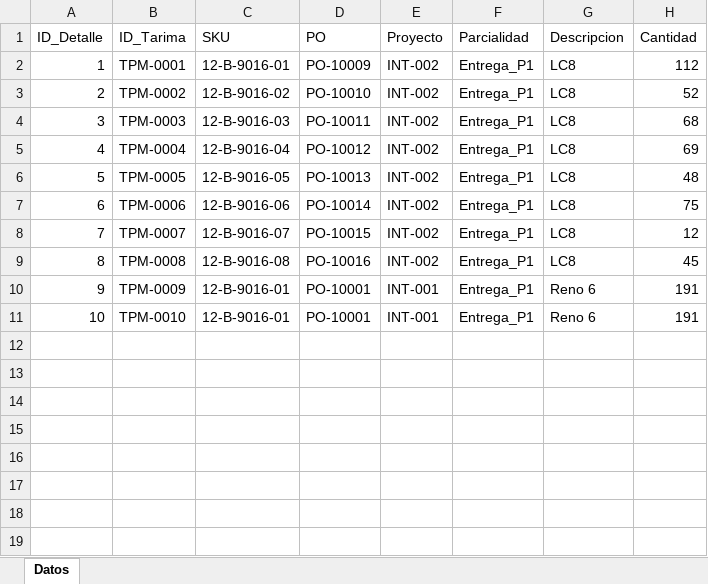
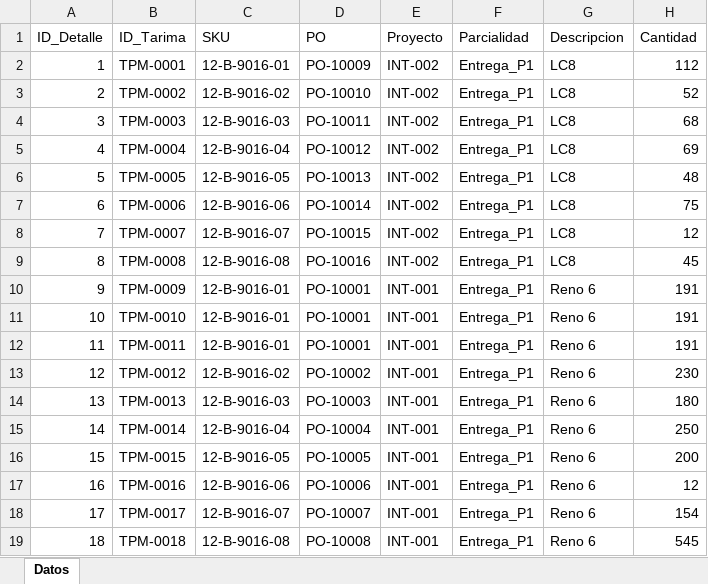
Before and after one commit to jesusalbertomoraleslopez-byte/remisiones-de-materiales, an Excel workbook: BD_Detalle_Tarimas.xlsx, sheet Datos, drawn as a sheet; values as stored, in another font and other column widths than the file's, no borders; the diff names each change by its address in the sheet, - before the commit and + after, or states it on an @@ line.

Commit message:
Sync: BD_Detalle_Tarimas.xlsx

```diff
--- a/BD_Detalle_Tarimas.xlsx (sheet Datos)
+++ b/BD_Detalle_Tarimas.xlsx (sheet Datos)
+row 12: 11 | TPM-0011 | 12-B-9016-01 | PO-10001 | INT-001 | Entrega_P1 | Reno 6 | 191
+row 13: 12 | TPM-0012 | 12-B-9016-02 | PO-10002 | INT-001 | Entrega_P1 | Reno 6 | 230
+row 14: 13 | TPM-0013 | 12-B-9016-03 | PO-10003 | INT-001 | Entrega_P1 | Reno 6 | 180
+row 15: 14 | TPM-0014 | 12-B-9016-04 | PO-10004 | INT-001 | Entrega_P1 | Reno 6 | 250
+row 16: 15 | TPM-0015 | 12-B-9016-05 | PO-10005 | INT-001 | Entrega_P1 | Reno 6 | 200
+row 17: 16 | TPM-0016 | 12-B-9016-06 | PO-10006 | INT-001 | Entrega_P1 | Reno 6 | 12
+row 18: 17 | TPM-0017 | 12-B-9016-07 | PO-10007 | INT-001 | Entrega_P1 | Reno 6 | 154
+row 19: 18 | TPM-0018 | 12-B-9016-08 | PO-10008 | INT-001 | Entrega_P1 | Reno 6 | 545
```
